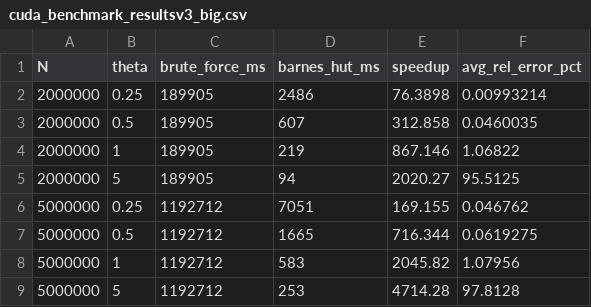
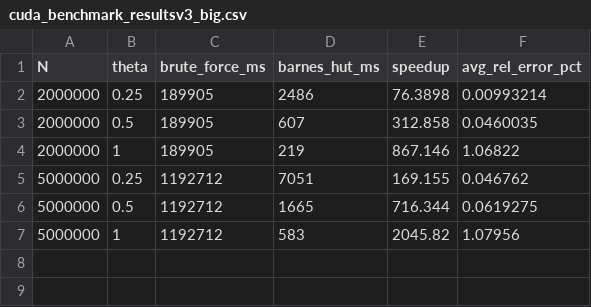
Before and after one commit to Andrew-Koulogeorge/barnes-hut, a CSV file: results/cuda_benchmark_resultsv3_big.csv, drawn as a sheet.

```diff
--- a/results/cuda_benchmark_resultsv3_big.csv
+++ b/results/cuda_benchmark_resultsv3_big.csv
@@ -4,3 +4,2 @@ N,theta,brute_force_ms,barnes_hut_ms,speedup,avg_rel_error_pct
 2000000,1,189905,219,867.146,1.06822
-2000000,5,189905,94,2020.27,95.5125
 5000000,0.25,1192712,7051,169.155,0.046762
@@ -8,2 +7 @@ N,theta,brute_force_ms,barnes_hut_ms,speedup,avg_rel_error_pct
 5000000,1,1192712,583,2045.82,1.07956
-5000000,5,1192712,253,4714.28,97.8128
```
Also changed, not shown: results/cuda_benchmark_resultsv3.csv, results/cuda_kernel_timesv3.csv, 7 other files.
